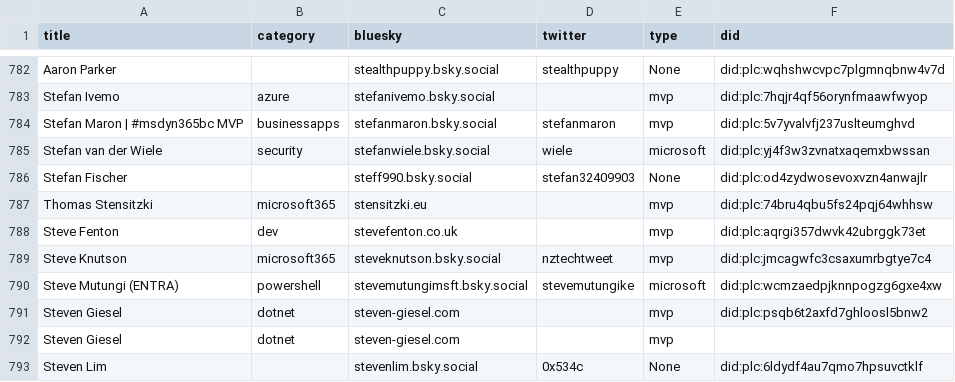
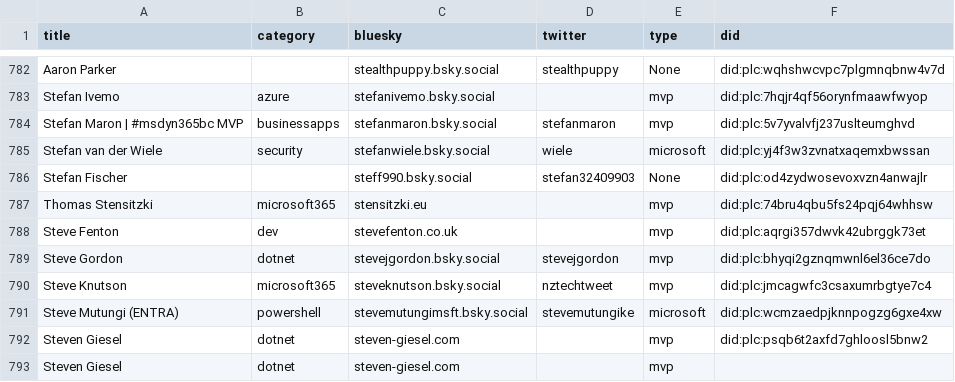
Before and after one commit to merill/bluesky, a CSV file: website/static/profiles.csv, drawn as a sheet; only a part is shown, gaps mark what is left out; the shorter side is filled out with more unchanged rows; the diff names each change by its address in the sheet, - before the commit and + after, or states it on an @@ line.

```diff
--- a/website/static/profiles.csv
+++ b/website/static/profiles.csv
+row 789: Steve Gordon | dotnet | stevejgordon.bsky.social | stevejgordon | mvp | did:plc:bhyqi2gznqmwnl6el36ce7do
```
Also changed, not shown: 1 other file.
